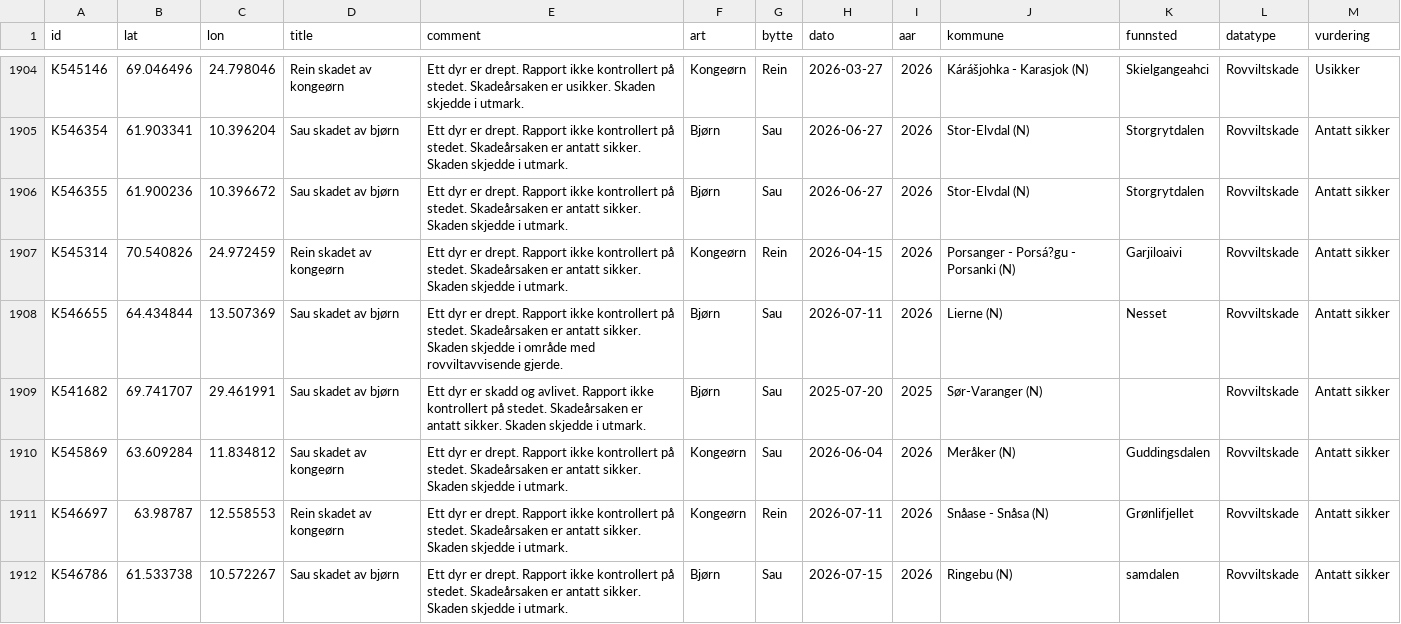
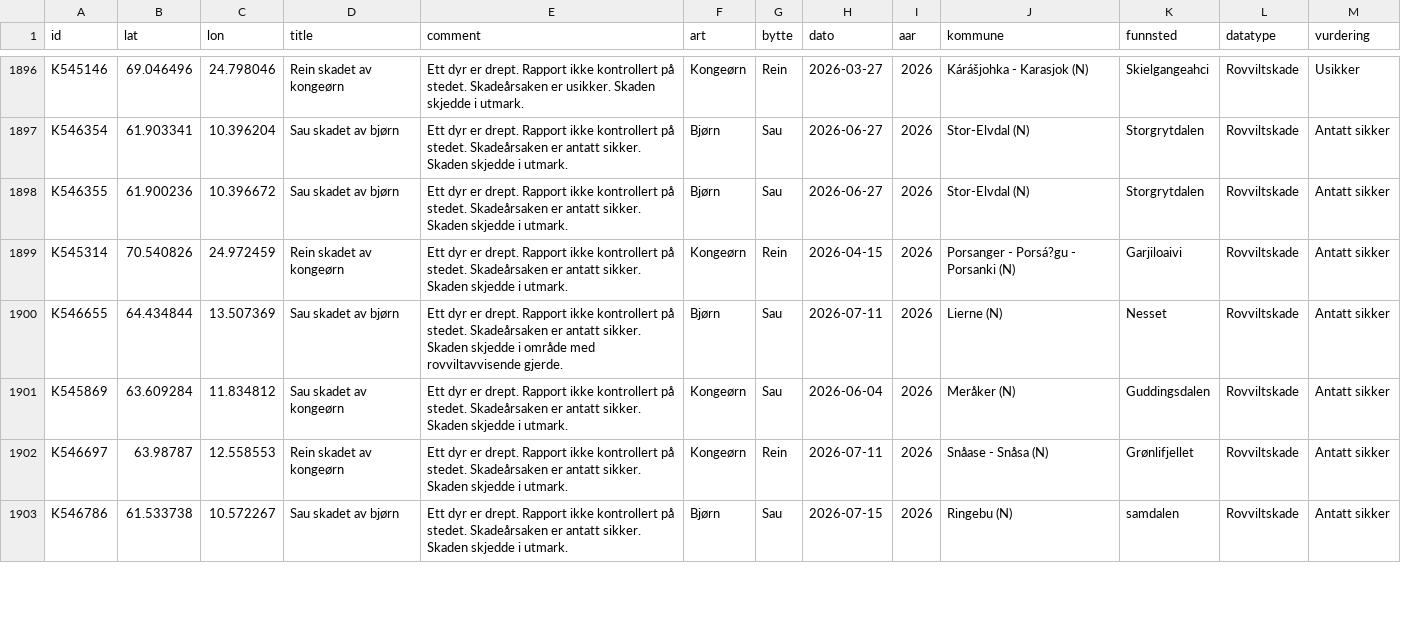
Before and after one commit to bergea1/rovbase-data, a CSV file: rovbase-1y.csv, drawn as a sheet; only a part is shown, gaps mark what is left out; the diff covers the shown part only.

```diff
--- a/rovbase-1y.csv
+++ b/rovbase-1y.csv
@@ -1908,3 +1900,2 @@ K545314,70.540826,24.972459,Rein skadet av kongeørn,Ett dyr er  drept. Rapport
 K546655,64.434844,13.507369,Sau skadet av bjørn,Ett dyr er  drept. Rapport ikke kontrollert på stedet. Skadeårsaken er antatt sikker. Skaden skjedde i område med rovviltavvisende gjerde.,Bjørn,Sau,2026-07-11,2026,Lierne (N),Nesset,Rovviltskade,Antatt sikker
-K541682,69.741707,29.461991,Sau skadet av bjørn,Ett dyr er  skadd og avlivet. Rapport ikke kontrollert på stedet. Skadeårsaken er antatt sikker. Skaden skjedde i utmark.,Bjørn,Sau,2025-07-20,2025,Sør-Varanger (N),,Rovviltskade,Antatt sikker
 K545869,63.609284,11.834812,Sau skadet av kongeørn,Ett dyr er  drept. Rapport ikke kontrollert på stedet. Skadeårsaken er antatt sikker. Skaden skjedde i utmark.,Kongeørn,Sau,2026-06-04,2026,Meråker (N),Guddingsdalen,Rovviltskade,Antatt sikker
```
Also changed, not shown: 10 removed rows elsewhere in this file, rovbase-no-1y.csv, 6 other files.
